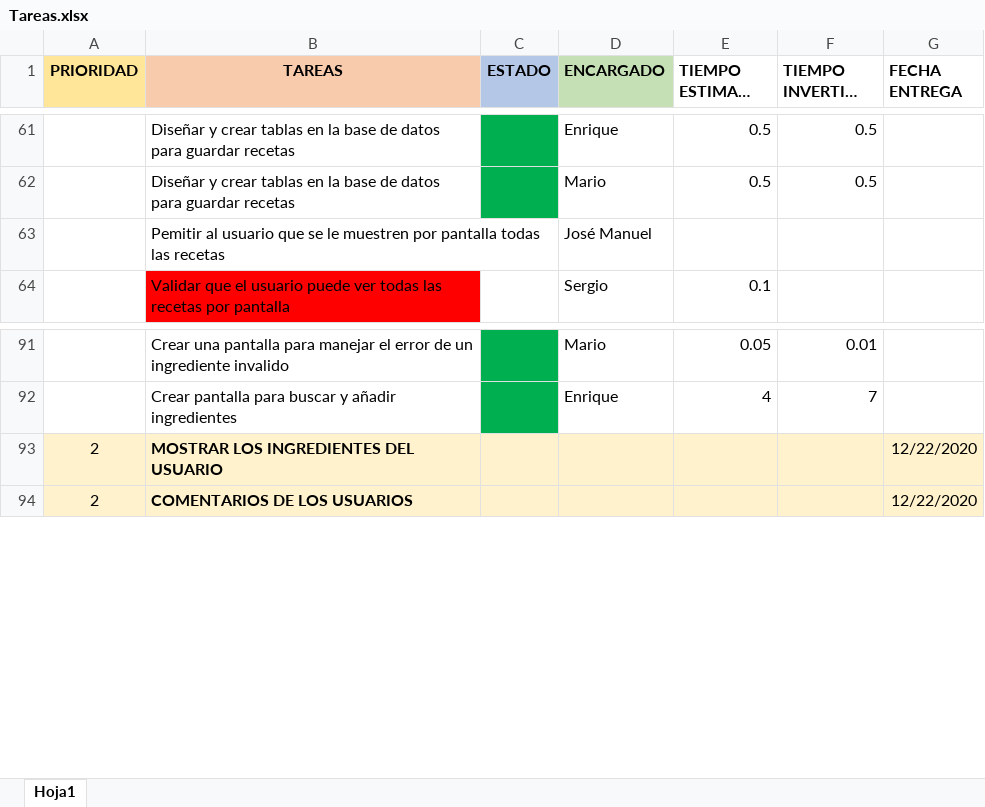
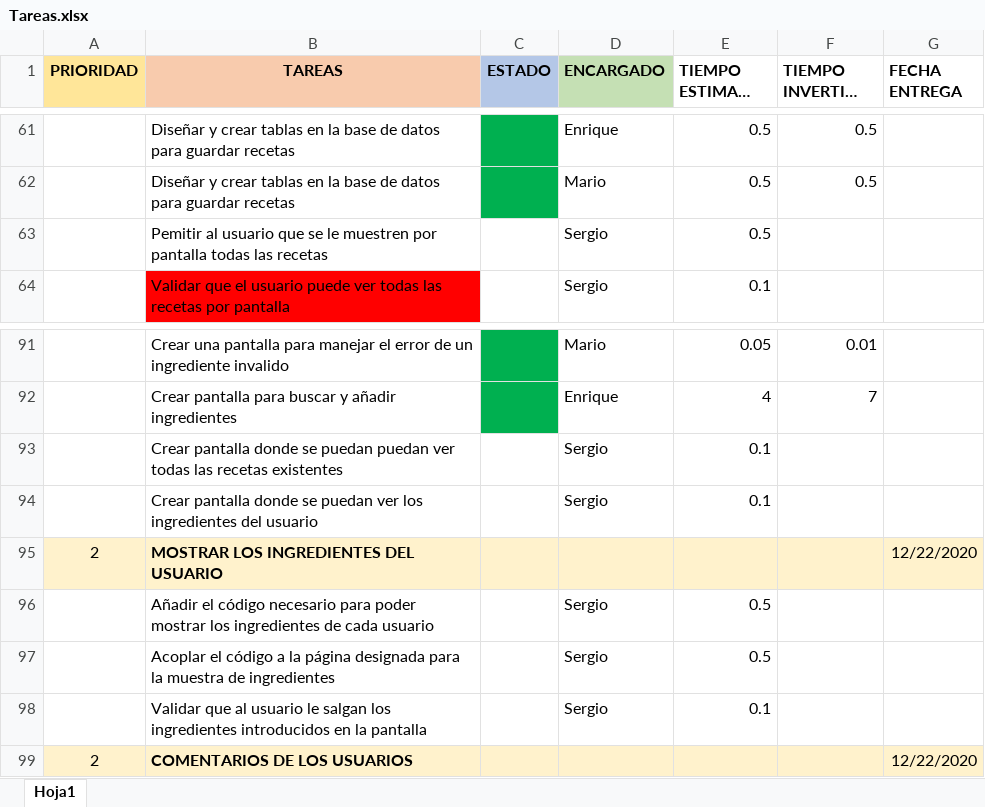
Before and after one commit to MarioJunque/RecetApp, an Excel workbook: documentacion/Tareas.xlsx, sheet Hoja1, drawn as a sheet; only a part is shown, gaps mark what is left out; long unchanged cells end in …; values as stored, in another font and other column widths than the file's, no borders; removed rows and columns are numbered as before the commit, all else as after; the diff names each change by its address in the sheet, - before the commit and + after, or states it on an @@ line.

Commit message:
Update tareas

```diff
--- a/documentacion/Tareas.xlsx (sheet Hoja1)
+++ b/documentacion/Tareas.xlsx (sheet Hoja1)
-row 63:  | Pemitir al usuario que se le muestren por pantalla todas las recetas |  | José Manuel
+row 63:  | Pemitir al usuario que se le muestren por pantalla todas las recetas |  | Sergio | 0.5
+row 93:  | Crear pantalla donde se puedan puedan ver todas las recetas existentes |  | Sergio | 0.1
+row 94:  | Crear pantalla donde se puedan ver los ingredientes del usuario |  | Sergio | 0.1
+row 96:  | Añadir el código necesario para poder mostrar los ingredientes de cada usuario |  | Sergio | 0.5
+row 97:  | Acoplar el código a la página designada para la muestra de ingredientes |  | Sergio | 0.5
+row 98:  | Validar que al usuario le salgan los ingredientes introducidos en la pantalla |  | Sergio | 0.1
```
